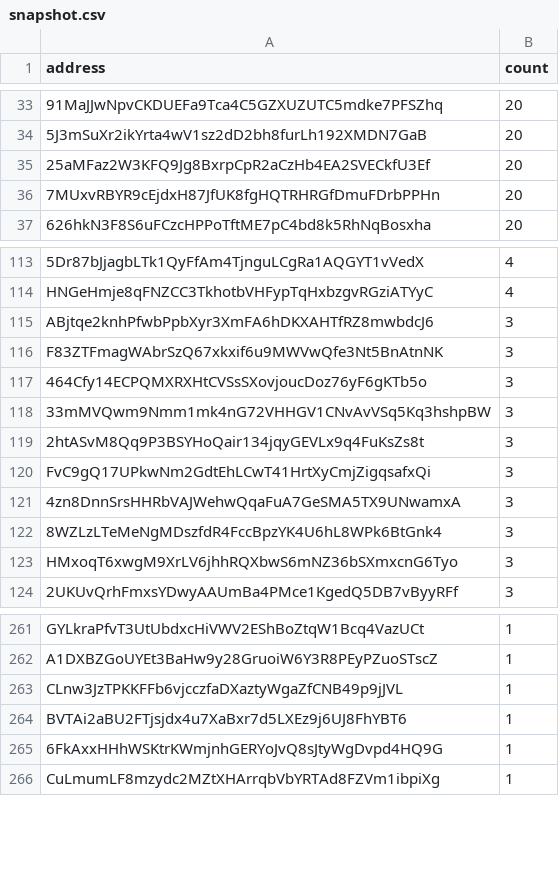
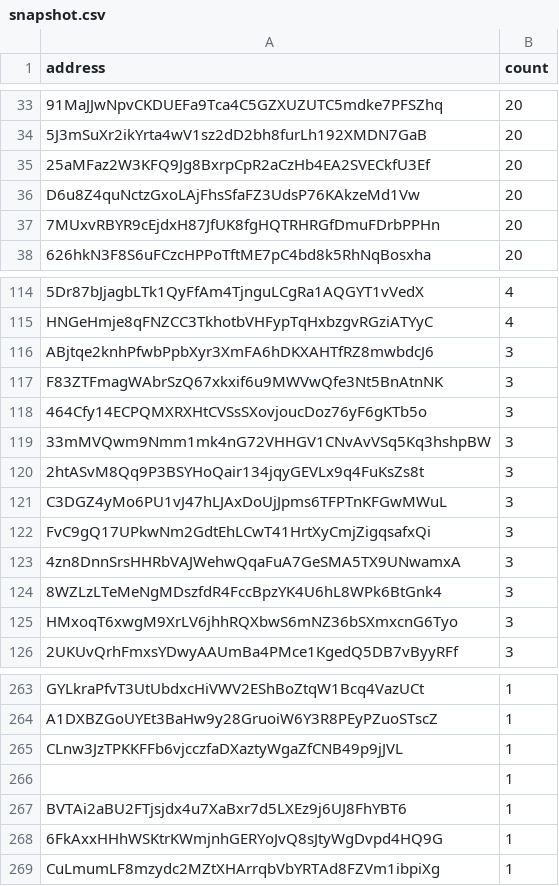
Before and after one commit to QuekzDev/snapshot, a CSV file: snapshot.csv, drawn as a sheet; only a part is shown, gaps mark what is left out; the diff names each change by its address in the sheet, - before the commit and + after, or states it on an @@ line.

```diff
--- a/snapshot.csv
+++ b/snapshot.csv
+row 36: D6u8Z4quNctzGxoLAjFhsSfaFZ3UdsP76KAkzeMd1Vw | 20
+row 121: C3DGZ4yMo6PU1vJ47hLJAxDoUjJpms6TFPTnKFGwMWuL | 3
+row 266:  | 1
```
